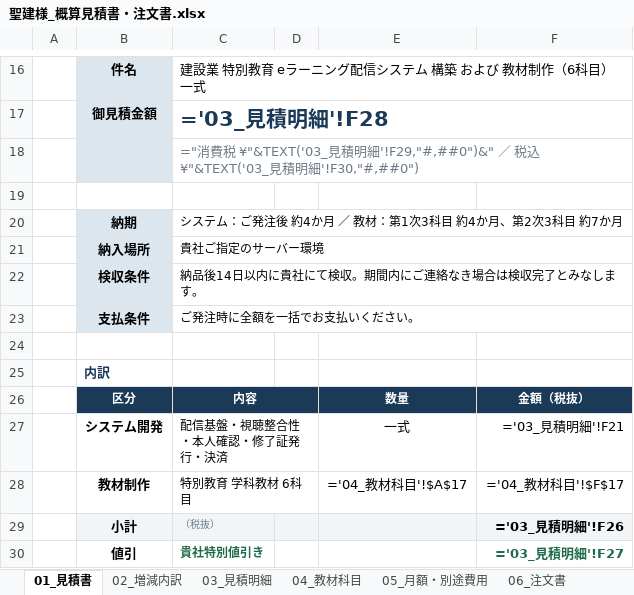
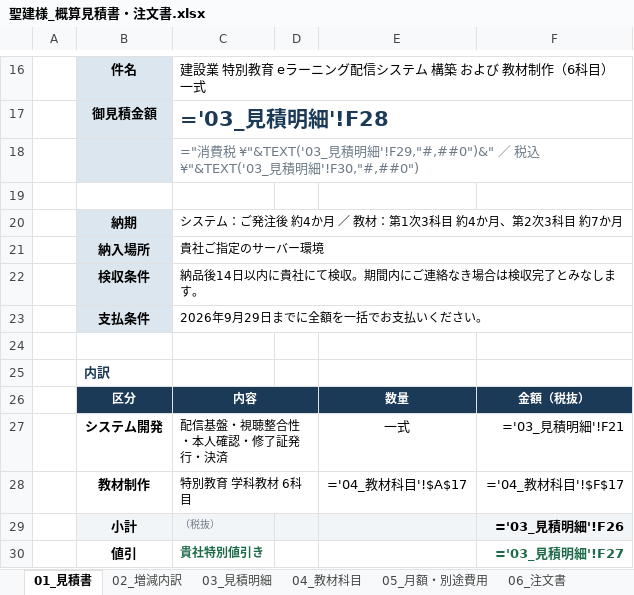
Before and after one commit to fujiwara-superior/-, an Excel workbook: quote/聖建様_概算見積書・注文書.xlsx, sheet 01_見積書, drawn as a sheet; only a part is shown, gaps mark what is left out; values as stored, in another font and other column widths than the file's, no borders; formulas without a stored value are shown as written; charts and pictures not drawn; the diff names each change by its address in the sheet, - before the commit and + after, or states it on an @@ line.

```diff
--- a/quote/聖建様_概算見積書・注文書.xlsx (sheet 01_見積書)
+++ b/quote/聖建様_概算見積書・注文書.xlsx (sheet 01_見積書)
-C23: ご発注時に全額を一括でお支払いください。
+C23: 2026年9月29日までに全額を一括でお支払いください。
```
Also changed, not shown: sheet 06_注文書, charts or pictures, 7 other files.
